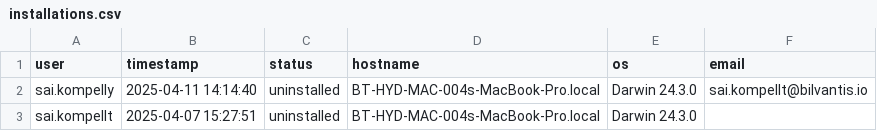
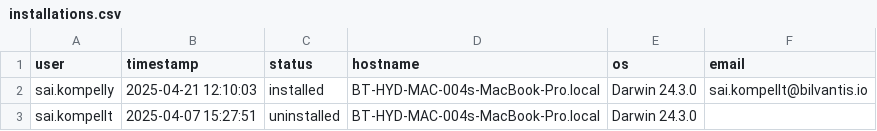
Before and after one commit to saikrishnakompelly-bilvantis/Genie-NoAI, a CSV file: installations.csv, drawn as a sheet.

Commit message:
Update installation status: sai.kompelly installed

```diff
--- a/installations.csv
+++ b/installations.csv
@@ -1,3 +1,3 @@
 user,timestamp,status,hostname,os,email
-sai.kompelly,2025-04-11 14:14:40,uninstalled,BT-HYD-MAC-004s-MacBook-Pro.local,Darwin 24.3.0,sai.kompellt@bilvantis.io
+sai.kompelly,2025-04-21 12:10:03,installed,BT-HYD-MAC-004s-MacBook-Pro.local,Darwin 24.3.0,sai.kompellt@bilvantis.io
 sai.kompellt,2025-04-07 15:27:51,uninstalled,BT-HYD-MAC-004s-MacBook-Pro.local,Darwin 24.3.0,
```
